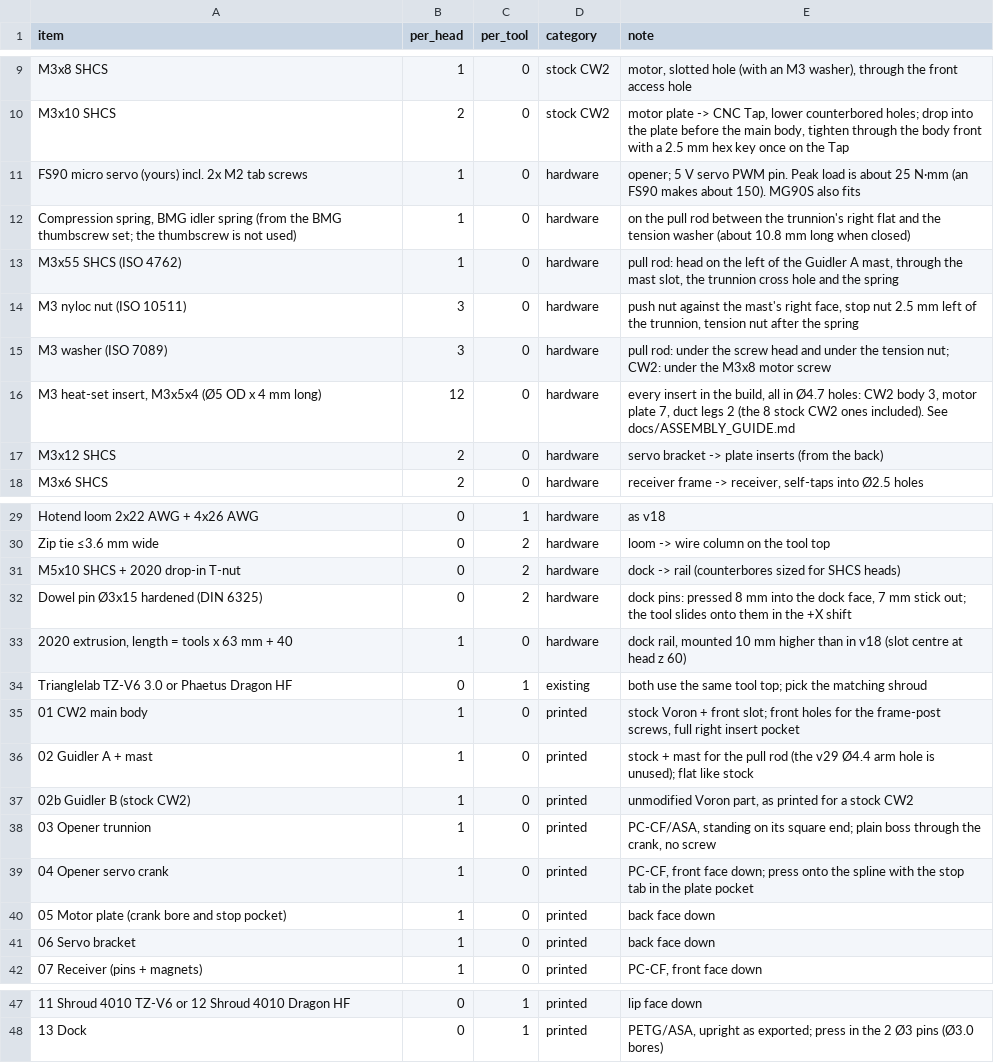
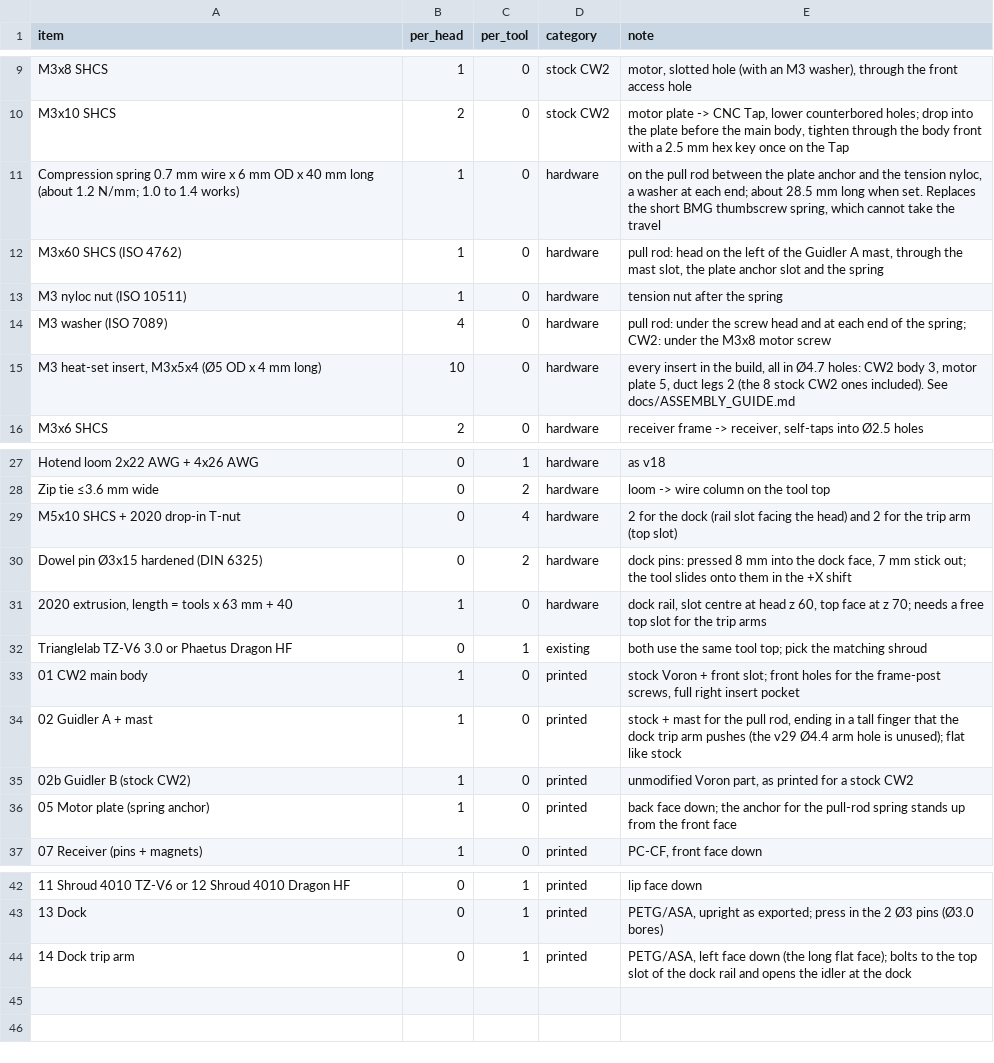
Before and after one commit to mstrouthos/voron-shuttlechanger, a CSV file: BOM.csv, drawn as a sheet; only a part is shown, gaps mark what is left out; removed rows and columns are numbered as before the commit, all else as after; the diff names each change by its address in the sheet, - before the commit and + after, or states it on an @@ line.

```diff
--- a/BOM.csv
+++ b/BOM.csv
-row 11: FS90 micro servo (yours) incl. 2x M2 tab screws | 1 | 0 | hardware | opener; 5 V servo PWM pin. Peak load is about 25 N·mm (an FS90 makes about 150). MG90S also fits
-A11 (item): Compression spring, BMG idler spring (from the BMG thumbscrew set; the thumbscrew is not used)
+A11 (item): Compression spring 0.7 mm wire x 6 mm OD x 40 mm long (about 1.2 N/mm; 1.0 to 1.4 works)
-E11 (note): …between the trunnion's right flat and the tension washer (about 10.8 mm long when closed)
+E11 (note): …between the plate anchor and the tension nyloc, a washer at each end; about 28.5 mm long when set. Replaces the short BMG thumbscrew spring, which cannot take the travel
-A12 (item): M3x55 SHCS (ISO 4762)
+A12 (item): M3x60 SHCS (ISO 4762)
-E12 (note): …slot, the trunnion cross hole and the…
+E12 (note): …slot, the plate anchor slot and the…
-B13 (per_head): 3
+B13 (per_head): 1
-E13 (note): push nut against the mast's right face, stop nut 2.5 mm left of the trunnion, tension nut…
+E13 (note): tension nut…
-B14 (per_head): 3
+B14 (per_head): 4
-E14 (note): …head and under the tension nut; CW2: under…
+E14 (note): …head and at each end of the spring; CW2: under…
-B15 (per_head): 12
+B15 (per_head): 10
-E15 (note): …motor plate 7, duct legs…
+E15 (note): …motor plate 5, duct legs…
-row 17: M3x12 SHCS | 2 | 0 | hardware | servo bracket -> plate inserts (from the back)
-C29 (per_tool): 2
+C29 (per_tool): 4
-E29 (note): dock -> rail (counterbores sized for SHCS heads)
+E29 (note): 2 for the dock (rail slot facing the head) and 2 for the trip arm (top slot)
-E31 (note): dock rail, mounted 10 mm higher than in v18 (slot centre at head z 60)
+E31 (note): dock rail, slot centre at head z 60, top face at z 70; needs a free top slot for the trip arms
-E34 (note): …the pull rod (the v29…
+E34 (note): …the pull rod, ending in a tall finger that the dock trip arm pushes (the v29…
-row 38: 03 Opener trunnion | 1 | 0 | printed | PC-CF/ASA, standing on its square end; plain boss through the crank, no screw
-A36 (item): 04 Opener servo crank
+A36 (item): 05 Motor plate (spring anchor)
-E36 (note): PC-CF, front face down; press onto the spline with the stop tab in the plate pocket
+E36 (note): back face down; the anchor for the pull-rod spring stands up from the front face
-row 40: 05 Motor plate (crank bore and stop pocket) | 1 | 0 | printed | back face down
-row 41: 06 Servo bracket | 1 | 0 | printed | back face down
+row 44: 14 Dock trip arm | 0 | 1 | printed | PETG/ASA, left face down (the long flat face); bolts to the top slot of the dock rail and opens the idler at the dock
```
Also changed, not shown: 46 other files.
